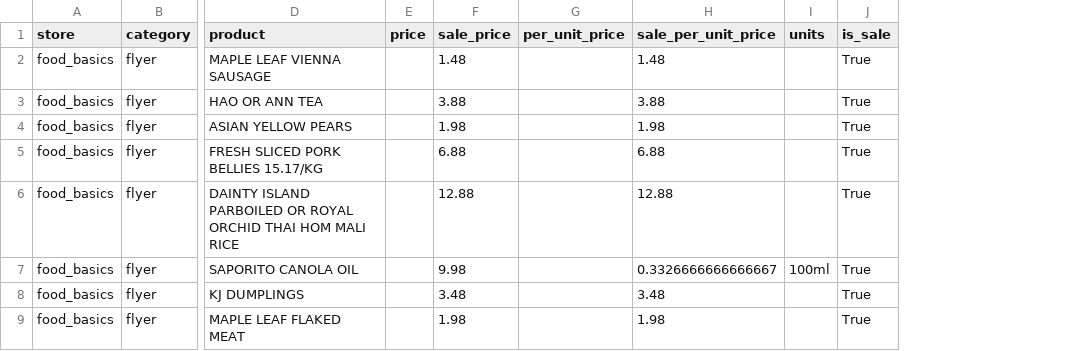
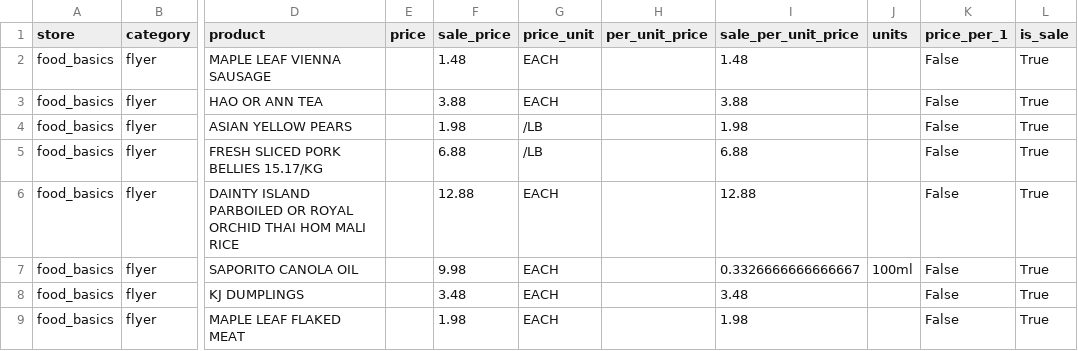
Before and after one commit to caitlan-krasinski/grocery-store-backend, a CSV file: clean_data/food_basics/flyer_deals.csv, drawn as a sheet; only a part is shown, gaps mark what is left out; the diff names each change by its address in the sheet, - before the commit and + after, or states it on an @@ line.

```diff
--- a/clean_data/food_basics/flyer_deals.csv
+++ b/clean_data/food_basics/flyer_deals.csv
+column G (price_unit), rows 2-9: EACH | EACH | /LB | /LB | EACH | EACH | EACH | EACH
+column K (price_per_1), rows 2-9: all False
```
Also changed, not shown: clean_data/food_basics/food_basics_data.csv, clean_data/food_basics/synthetic_data.csv, 19 other files.
